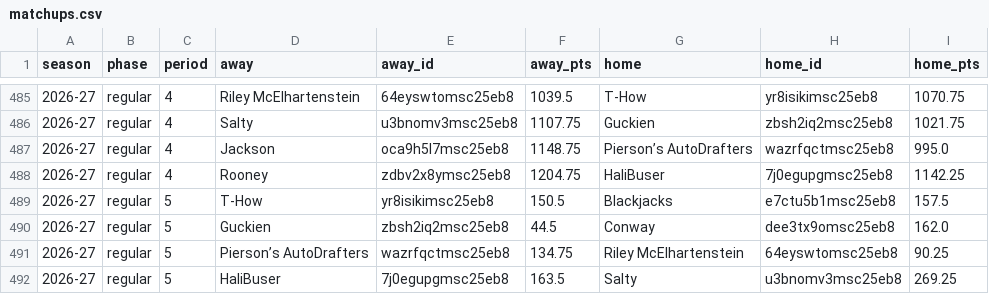
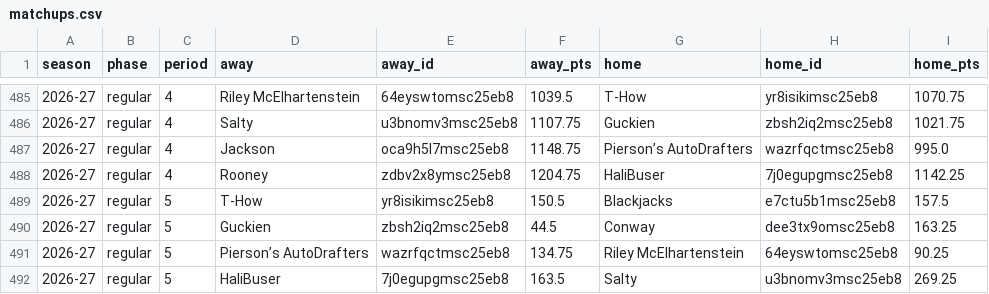
Before and after one commit to salty-api/fantrax-dashboard, a CSV file: data/matchups.csv, drawn as a sheet; only a part is shown, gaps mark what is left out.

```diff
--- a/data/matchups.csv
+++ b/data/matchups.csv
@@ -489,3 +489,3 @@ season,phase,period,away,away_id,away_pts,home,home_id,home_pts
 2026-27,regular,5,T-How,yr8isikimsc25eb8,150.5,Blackjacks,e7ctu5b1msc25eb8,157.5
-2026-27,regular,5,Guckien,zbsh2iq2msc25eb8,44.5,Conway,dee3tx9omsc25eb8,162.0
+2026-27,regular,5,Guckien,zbsh2iq2msc25eb8,44.5,Conway,dee3tx9omsc25eb8,163.25
 2026-27,regular,5,Pierson’s AutoDrafters,wazrfqctmsc25eb8,134.75,Riley McElhartenstein,64eyswtomsc25eb8,90.25
```
Also changed, not shown: data/player_games.csv, data/player_weeks.csv, 10 other files.
